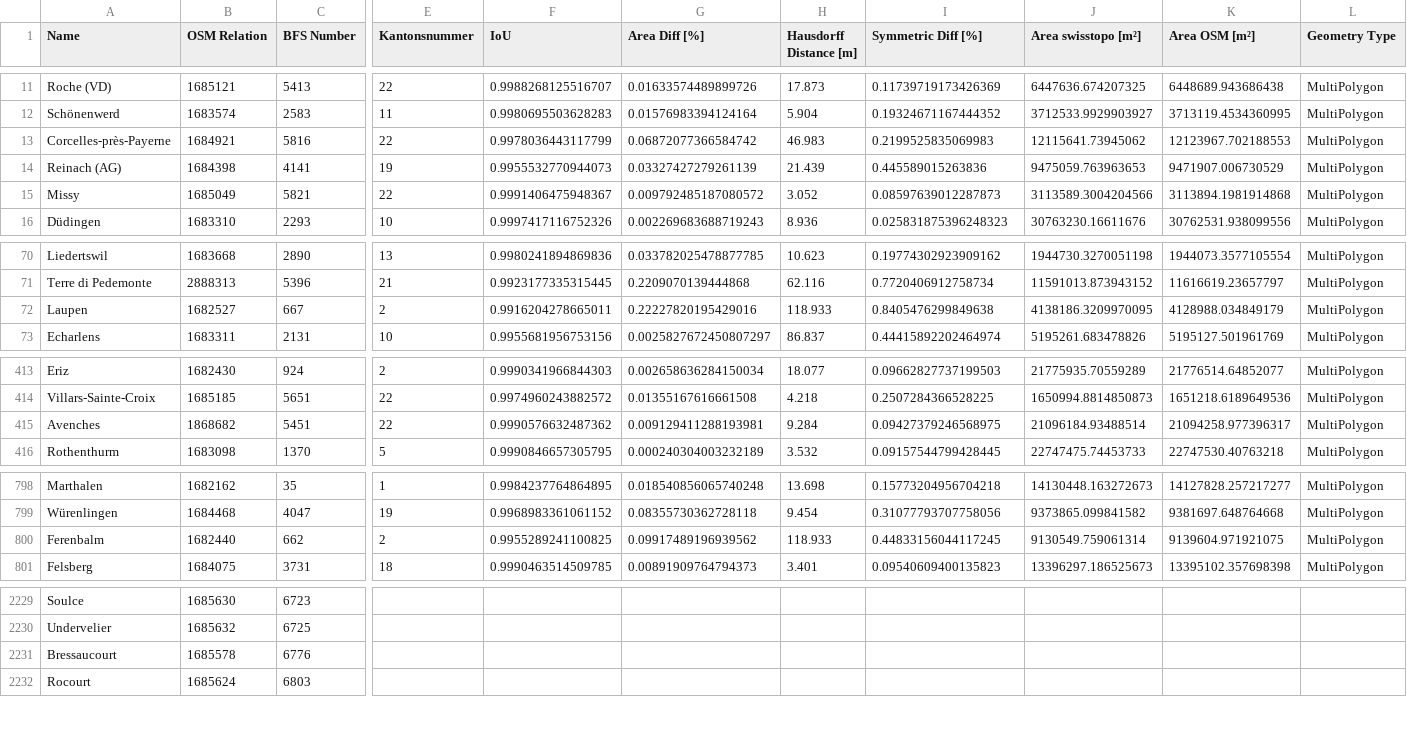
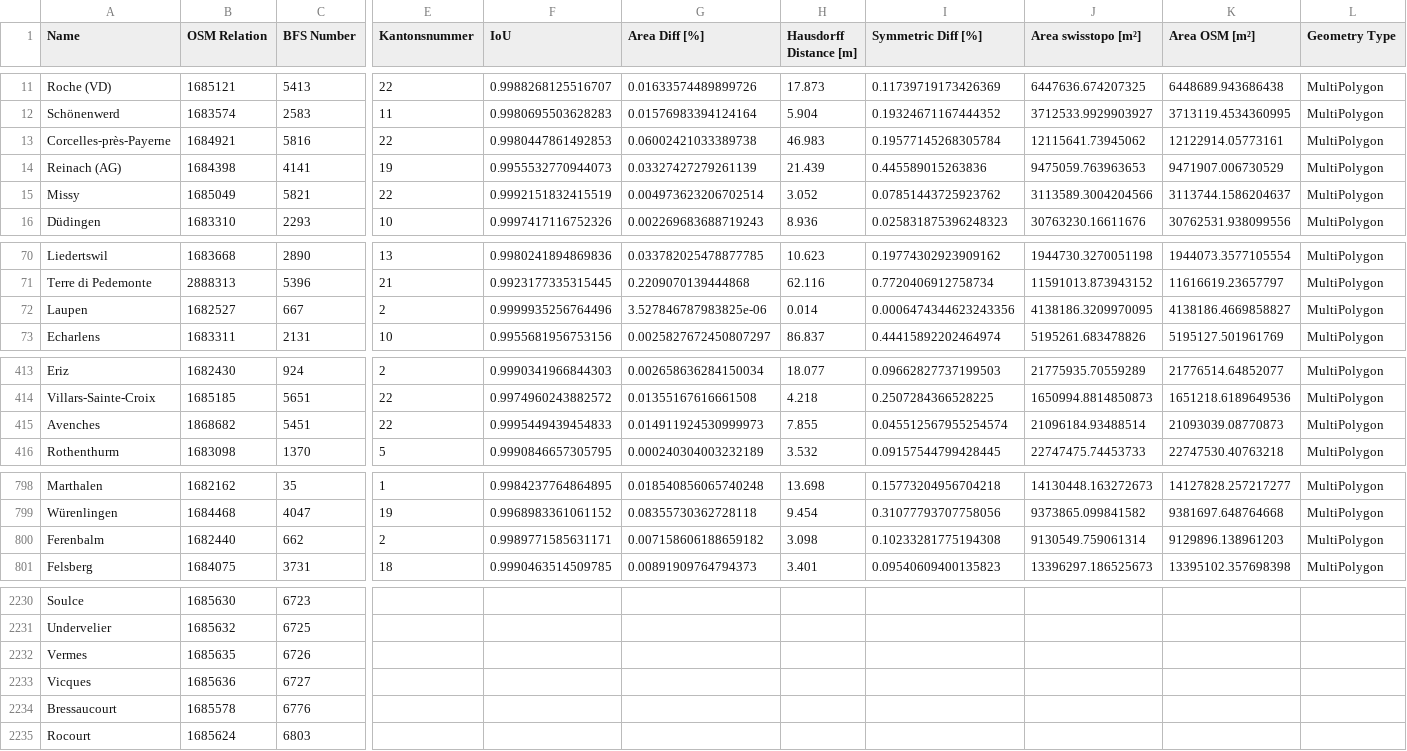
Before and after one commit to habi/swissboundaries, a CSV file: output/detailed_results.csv, drawn as a sheet; only a part is shown, gaps mark what is left out; rows hold the shown columns only; the diff covers the shown part only; the diff names each change by its address in the sheet, - before the commit and + after, or states it on an @@ line.

```diff
--- a/output/detailed_results.csv
+++ b/output/detailed_results.csv
-F13 (IoU): 0.9978036443117799
+F13 (IoU): 0.9980447861492853
-G13 (Area Diff [%]): 0.06872077366584742
+G13 (Area Diff [%]): 0.06002421033389738
-I13 (Symmetric Diff [%]): 0.2199525835069983
+I13 (Symmetric Diff [%]): 0.19577145268305784
-K13 (Area OSM [m²]): 12123967.702188553
+K13 (Area OSM [m²]): 12122914.05773161
-F15 (IoU): 0.9991406475948367
+F15 (IoU): 0.9992151832415519
-G15 (Area Diff [%]): 0.009792485187080572
+G15 (Area Diff [%]): 0.004973623206702514
-I15 (Symmetric Diff [%]): 0.08597639012287873
+I15 (Symmetric Diff [%]): 0.07851443725923762
-K15 (Area OSM [m²]): 3113894.1981914868
+K15 (Area OSM [m²]): 3113744.1586204637
-F72 (IoU): 0.9916204278665011
+F72 (IoU): 0.9999935256764496
-G72 (Area Diff [%]): 0.22227820195429016
+G72 (Area Diff [%]): 3.527846787983825e-06
-H72 (Hausdorff Distance [m]): 118.933
+H72 (Hausdorff Distance [m]): 0.014
-I72 (Symmetric Diff [%]): 0.8405476299849638
+I72 (Symmetric Diff [%]): 0.0006474344623243356
-K72 (Area OSM [m²]): 4128988.034849179
+K72 (Area OSM [m²]): 4138186.4669858827
-F415 (IoU): 0.9990576632487362
+F415 (IoU): 0.9995449439454833
-G415 (Area Diff [%]): 0.009129411288193981
+G415 (Area Diff [%]): 0.014911924530999973
-H415 (Hausdorff Distance [m]): 9.284
+H415 (Hausdorff Distance [m]): 7.855
-I415 (Symmetric Diff [%]): 0.09427379246568975
+I415 (Symmetric Diff [%]): 0.045512567955254574
-K415 (Area OSM [m²]): 21094258.977396317
+K415 (Area OSM [m²]): 21093039.08770873
-F800 (IoU): 0.9955289241100825
+F800 (IoU): 0.9989771585631171
-G800 (Area Diff [%]): 0.09917489196939562
+G800 (Area Diff [%]): 0.007158606188659182
-H800 (Hausdorff Distance [m]): 118.933
+H800 (Hausdorff Distance [m]): 3.098
-I800 (Symmetric Diff [%]): 0.44833156044117245
+I800 (Symmetric Diff [%]): 0.10233281775194308
-K800 (Area OSM [m²]): 9139604.971921075
+K800 (Area OSM [m²]): 9129896.138961203
+row 2232: Vermes | 1685635 | 6726
+row 2233: Vicques | 1685636 | 6727
```
Also changed, not shown: 1 added row and 34 edited cells elsewhere in this file, 6 other files.
